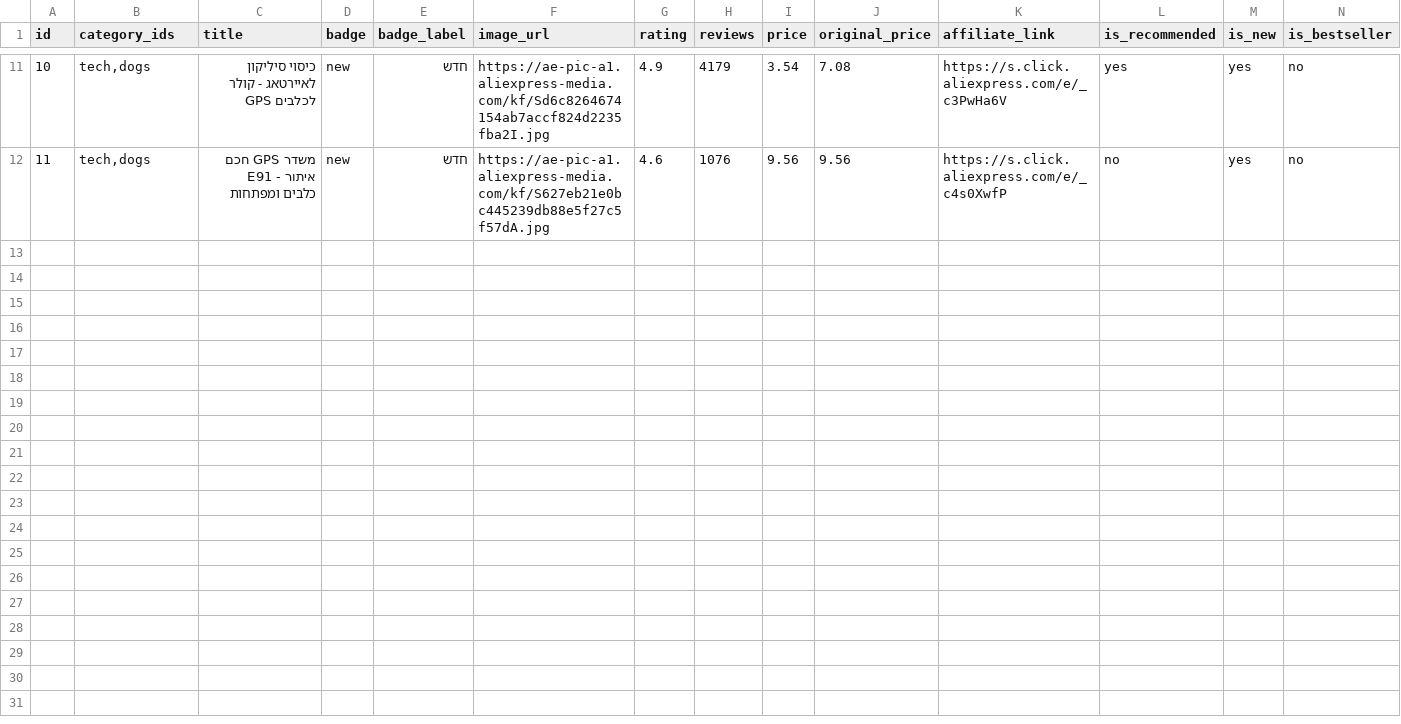
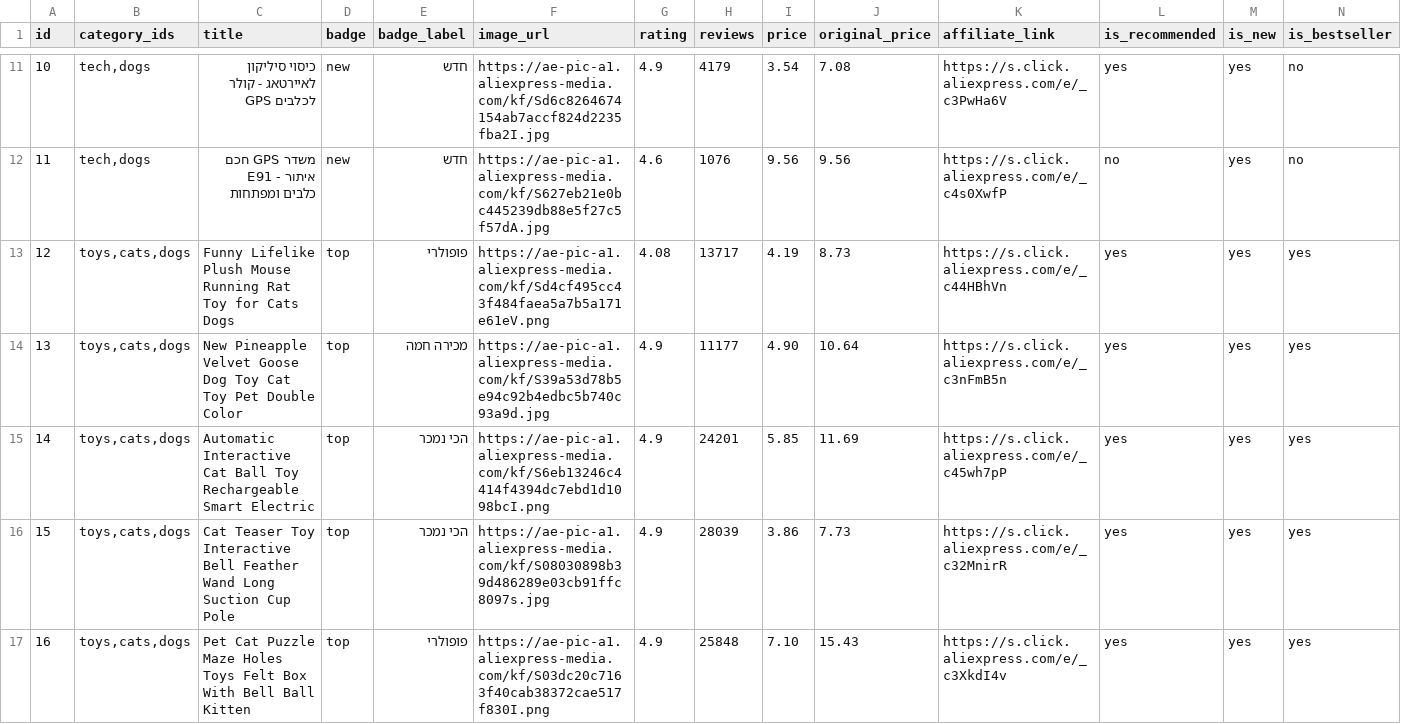
Before and after one commit to HARTY8891/pets, a CSV file: products.csv, drawn as a sheet; only a part is shown, gaps mark what is left out; the diff covers the shown part only.

```diff
--- a/products.csv
+++ b/products.csv
@@ -12 +12,6 @@ id,category_ids,title,badge,badge_label,image_url,rating,reviews,price,original_
 11,"tech,dogs",משדר GPS חכם E91 - איתור כלבים ומפתחות,new,חדש,https://ae-pic-a1.aliexpress-media.com/kf/S627eb21e0bc445239db88e5f27c5f57dA.jpg,4.6,1076,9.56,9.56,https://s.click.aliexpress.com/e/_c4s0XwfP,no,yes,no
+12,"toys,cats,dogs",Funny Lifelike Plush Mouse Running Rat Toy for Cats Dogs,top,פופולרי,https://ae-pic-a1.aliexpress-media.com/kf/Sd4cf495cc43f484faea5a7b5a171e61eV.png,4.08,13717,4.19,8.73,https://s.click.aliexpress.com/e/_c44HBhVn,yes,yes,yes
+13,"toys,cats,dogs",New Pineapple Velvet Goose Dog Toy Cat Toy Pet Double Color,top,מכירה חמה,https://ae-pic-a1.aliexpress-media.com/kf/S39a53d78b5e94c92b4edbc5b740c93a9d.jpg,4.9,11177,4.90,10.64,https://s.click.aliexpress.com/e/_c3nFmB5n,yes,yes,yes
+14,"toys,cats,dogs",Automatic Interactive Cat Ball Toy Rechargeable Smart Electric,top,הכי נמכר,https://ae-pic-a1.aliexpress-media.com/kf/S6eb13246c4414f4394dc7ebd1d1098bcI.png,4.9,24201,5.85,11.69,https://s.click.aliexpress.com/e/_c45wh7pP,yes,yes,yes
+15,"toys,cats,dogs",Cat Teaser Toy Interactive Bell Feather Wand Long Suction Cup Pole,top,הכי נמכר,https://ae-pic-a1.aliexpress-media.com/kf/S08030898b39d486289e03cb91ffc8097s.jpg,4.9,28039,3.86,7.73,https://s.click.aliexpress.com/e/_c32MnirR,yes,yes,yes
+16,"toys,cats,dogs",Pet Cat Puzzle Maze Holes Toys Felt Box With Bell Ball Kitten,top,פופולרי,https://ae-pic-a1.aliexpress-media.com/kf/S03dc20c7163f40cab38372cae517f830I.png,4.9,25848,7.10,15.43,https://s.click.aliexpress.com/e/_c3XkdI4v,yes,yes,yes
```
Also changed, not shown: 5 added rows elsewhere in this file, 1 other file.
